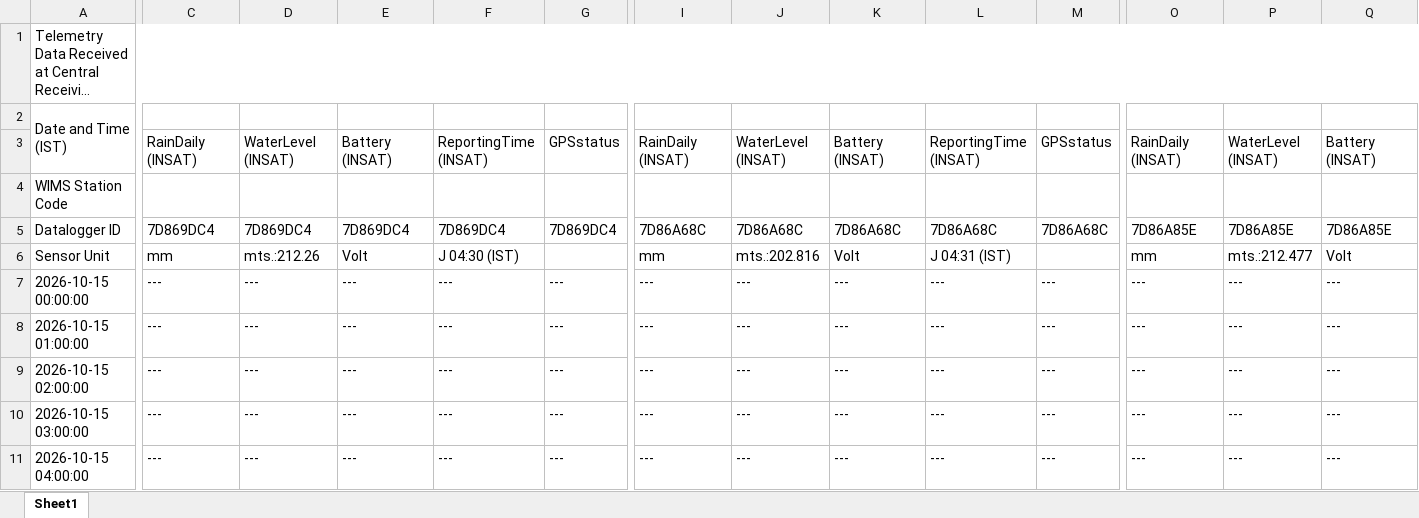
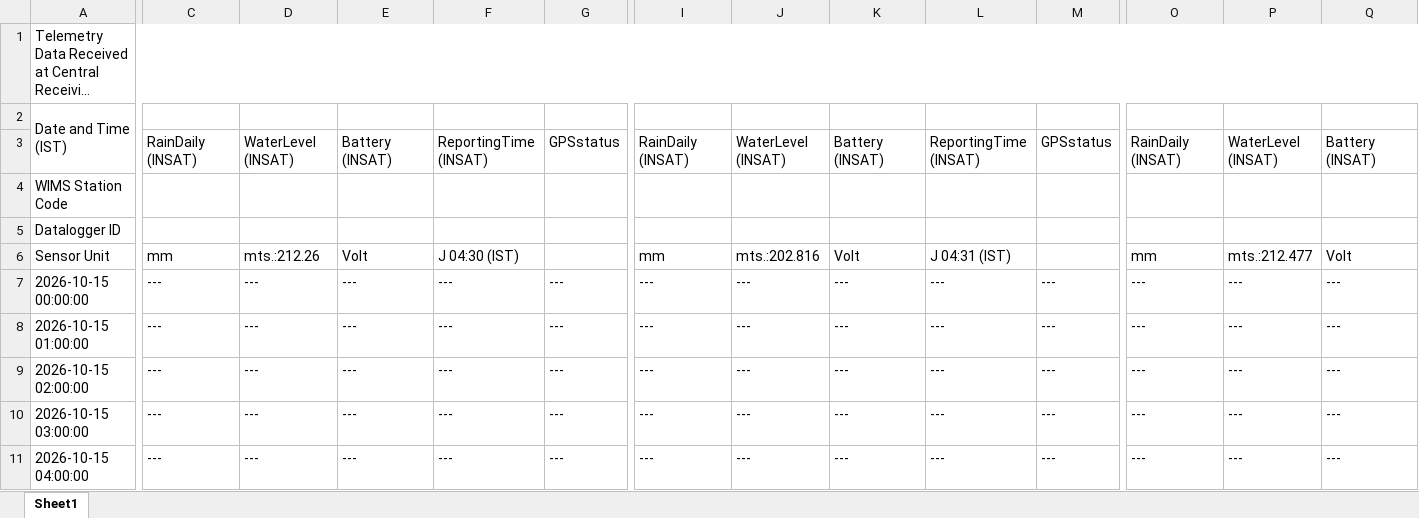
Before and after one commit to rupesh40957/CSD-Data-Viewer-CWC-, an Excel workbook: public/demo/verified_cwc_telemetry.xlsx, sheet Sheet1, drawn as a sheet; only a part is shown, gaps mark what is left out; long unchanged cells end in …; values as stored, in another font and other column widths than the file's, no cell formats; the diff covers the shown part only; the diff names each change by its address in the sheet, - before the commit and + after, or states it on an @@ line.

```diff
--- a/public/demo/verified_cwc_telemetry.xlsx (sheet Sheet1)
+++ b/public/demo/verified_cwc_telemetry.xlsx (sheet Sheet1)
-C5: 7D869DC4
+C5: (empty)
-D5: 7D869DC4
+D5: (empty)
-E5: 7D869DC4
+E5: (empty)
-F5: 7D869DC4
+F5: (empty)
-G5: 7D869DC4
+G5: (empty)
-I5: 7D86A68C
+I5: (empty)
-J5: 7D86A68C
+J5: (empty)
-K5: 7D86A68C
+K5: (empty)
-L5: 7D86A68C
+L5: (empty)
-M5: 7D86A68C
+M5: (empty)
-O5: 7D86A85E
+O5: (empty)
-P5: 7D86A85E
+P5: (empty)
-Q5: 7D86A85E
+Q5: (empty)
```
Also changed, not shown: 87 edited cells and merged cells elsewhere in this sheet, cell formats, public/demo/csd_flat_export.xlsx, public/demo/csd_matrix_export.xlsx, 25 other files.
